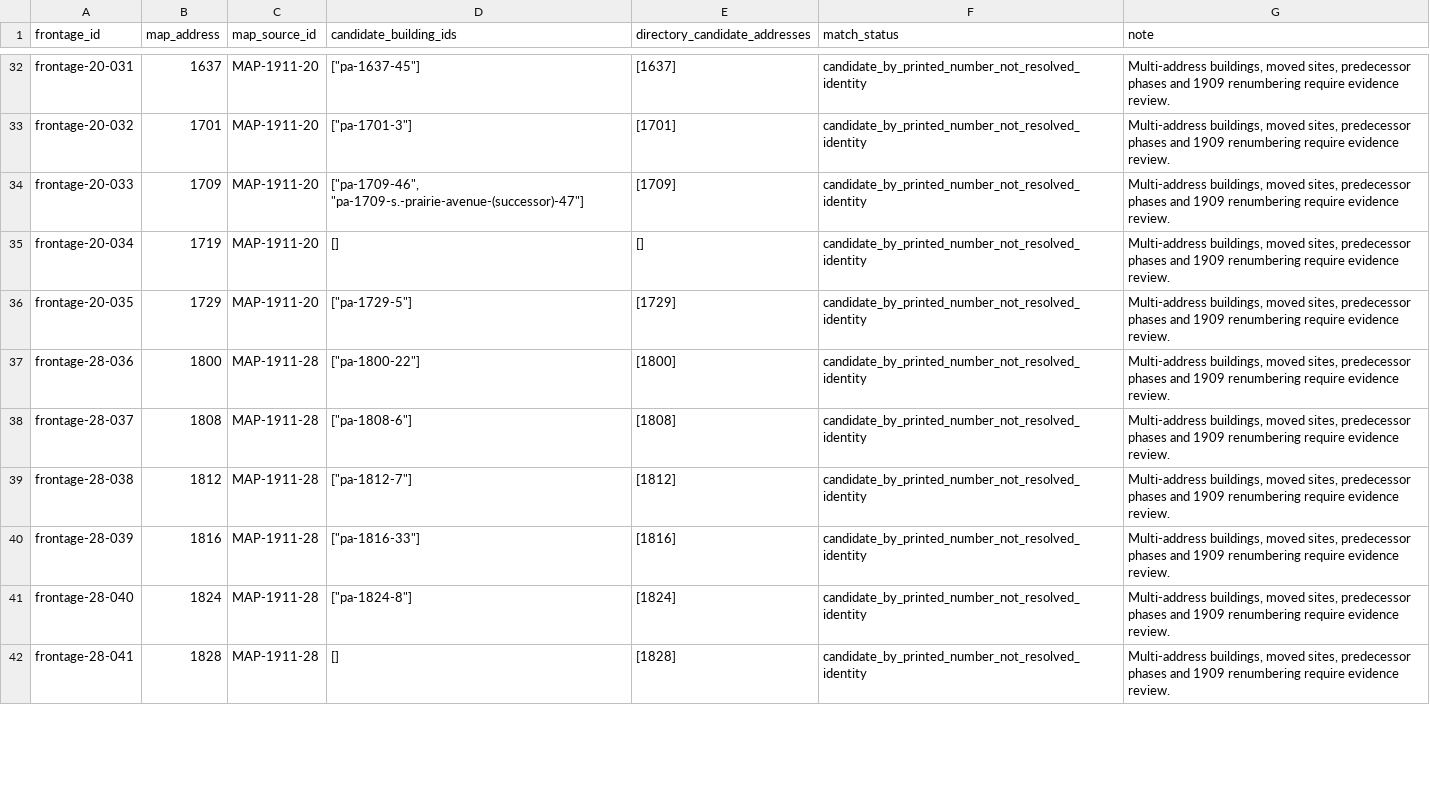
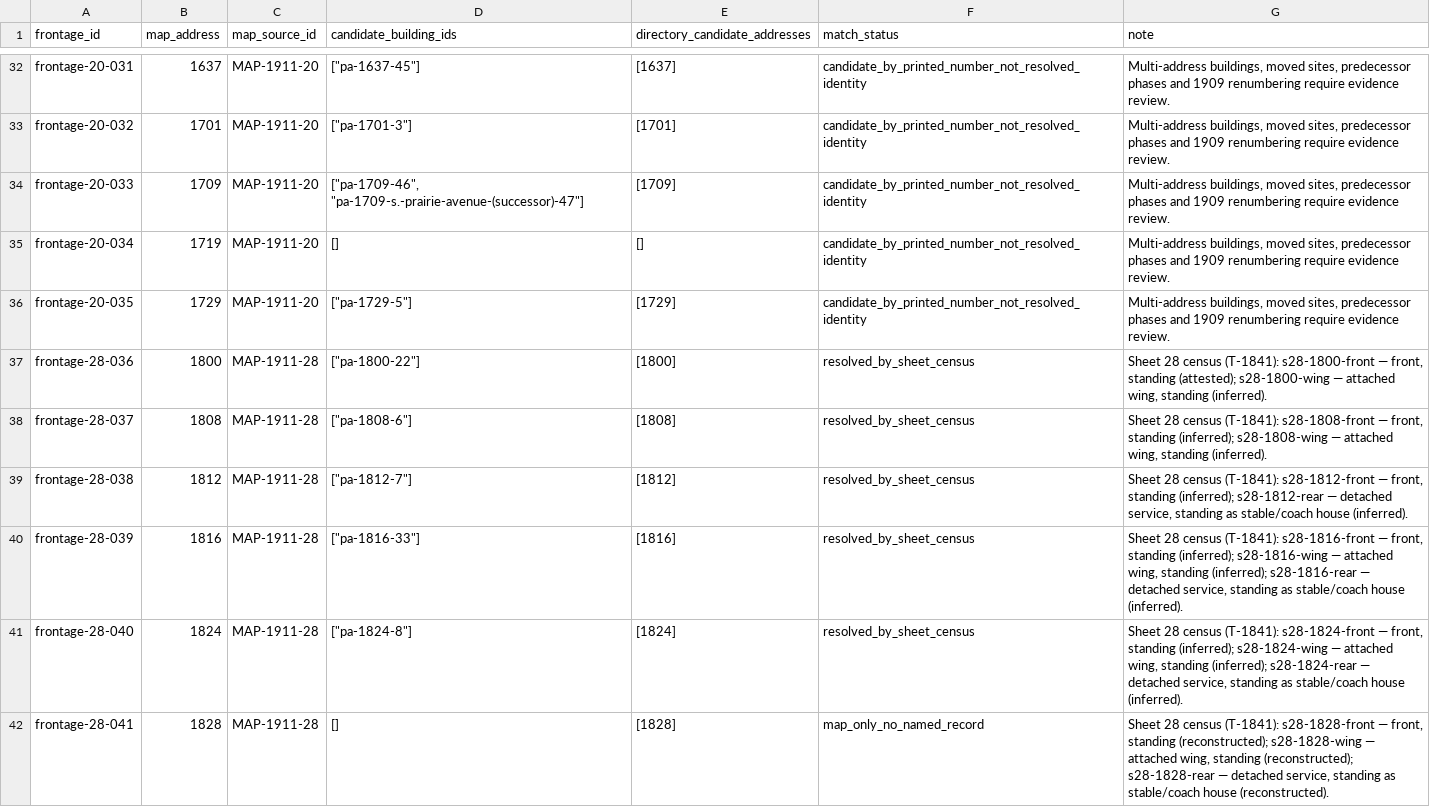
Before and after one commit to kevinrhaas/chicago, a CSV file: chicago/prairie_1904_v1/data/address_crosswalk.csv, drawn as a sheet; only a part is shown, gaps mark what is left out; the diff covers the shown part only.

```diff
--- a/chicago/prairie_1904_v1/data/address_crosswalk.csv
+++ b/chicago/prairie_1904_v1/data/address_crosswalk.csv
@@ -36,7 +36,7 @@ frontage-20-034,1719,MAP-1911-20,[],[],candidate_by_printed_number_not_resolved_
 frontage-20-035,1729,MAP-1911-20,"[""pa-1729-5""]",[1729],candidate_by_printed_number_not_resolved_identity,"Multi-address buildings, moved sites, predecessor phases and 1909 renumbering require evidence review."
-frontage-28-036,1800,MAP-1911-28,"[""pa-1800-22""]",[1800],candidate_by_printed_number_not_resolved_identity,"Multi-address buildings, moved sites, predecessor phases and 1909 renumbering require evidence review."
-frontage-28-037,1808,MAP-1911-28,"[""pa-1808-6""]",[1808],candidate_by_printed_number_not_resolved_identity,"Multi-address buildings, moved sites, predecessor phases and 1909 renumbering require evidence review."
-frontage-28-038,1812,MAP-1911-28,"[""pa-1812-7""]",[1812],candidate_by_printed_number_not_resolved_identity,"Multi-address buildings, moved sites, predecessor phases and 1909 renumbering require evidence review."
-frontage-28-039,1816,MAP-1911-28,"[""pa-1816-33""]",[1816],candidate_by_printed_number_not_resolved_identity,"Multi-address buildings, moved sites, predecessor phases and 1909 renumbering require evidence review."
-frontage-28-040,1824,MAP-1911-28,"[""pa-1824-8""]",[1824],candidate_by_printed_number_not_resolved_identity,"Multi-address buildings, moved sites, predecessor phases and 1909 renumbering require evidence review."
-frontage-28-041,1828,MAP-1911-28,[],[1828],candidate_by_printed_number_not_resolved_identity,"Multi-address buildings, moved sites, predecessor phases and 1909 renumbering require evidence review."
+frontage-28-036,1800,MAP-1911-28,"[""pa-1800-22""]",[1800],resolved_by_sheet_census,"Sheet 28 census (T-1841): s28-1800-front — front, standing (attested); s28-1800-wing — attached wing, standing (inferred)."
+frontage-28-037,1808,MAP-1911-28,"[""pa-1808-6""]",[1808],resolved_by_sheet_census,"Sheet 28 census (T-1841): s28-1808-front — front, standing (inferred); s28-1808-wing — attached wing, standing (inferred)."
+frontage-28-038,1812,MAP-1911-28,"[""pa-1812-7""]",[1812],resolved_by_sheet_census,"Sheet 28 census (T-1841): s28-1812-front — front, standing (inferred); s28-1812-rear — detached service, standing as stable/coach house (inferred)."
+frontage-28-039,1816,MAP-1911-28,"[""pa-1816-33""]",[1816],resolved_by_sheet_census,"Sheet 28 census (T-1841): s28-1816-front — front, standing (inferred); s28-1816-wing — attached wing, standing (inferred); s28-1816-rear — detached service, standing as stable/coach house (inferred)."
+frontage-28-040,1824,MAP-1911-28,"[""pa-1824-8""]",[1824],resolved_by_sheet_census,"Sheet 28 census (T-1841): s28-1824-front — front, standing (inferred); s28-1824-wing — attached wing, standing (inferred); s28-1824-rear — detached service, standing as stable/coach house (inferred)."
+frontage-28-041,1828,MAP-1911-28,[],[1828],map_only_no_named_record,"Sheet 28 census (T-1841): s28-1828-front — front, standing (reconstructed); s28-1828-wing — attached wing, standing (reconstructed); s28-1828-rear — detached service, standing as stable/coach house (reconstructed)."
```
Also changed, not shown: 38 edited cells elsewhere in this file, chicago/prairie_1904_v1/data/building_events.csv, chicago/prairie_1904_v1/data/building_sources.csv, 13 other files.
